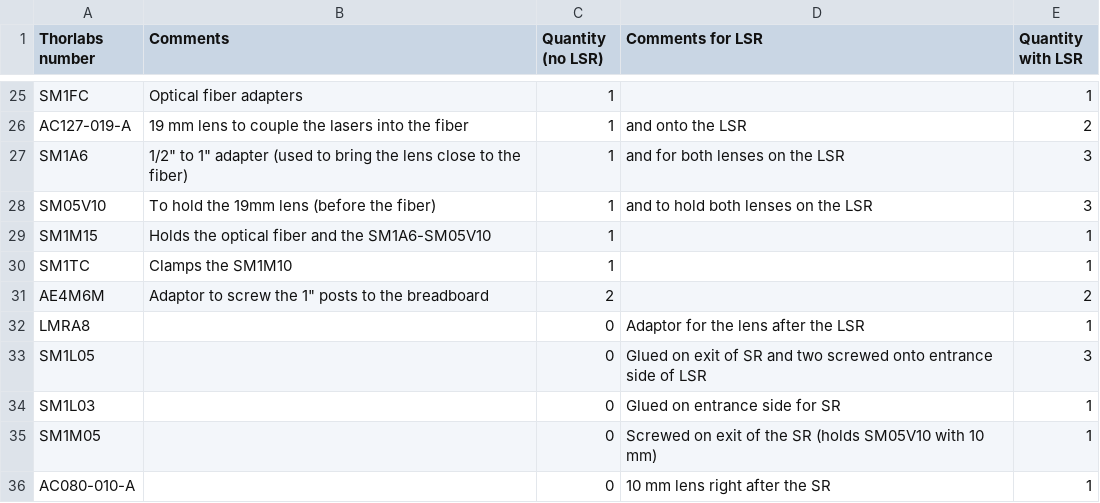
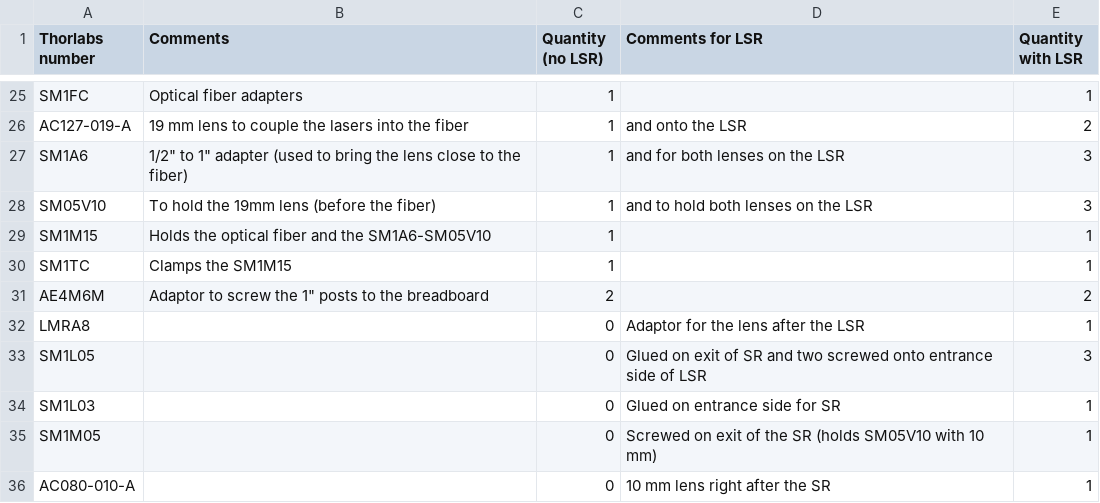
Before and after one commit to ries-lab/LaserEngine, a CSV file: Order/Thorlabs_Comments_on_items.csv, drawn as a sheet; only a part is shown, gaps mark what is left out; the diff names each change by its address in the sheet, - before the commit and + after, or states it on an @@ line.

Commit message:
another typo

```diff
--- a/Order/Thorlabs_Comments_on_items.csv
+++ b/Order/Thorlabs_Comments_on_items.csv
-B30 (Comments): Clamps the SM1M10
+B30 (Comments): Clamps the SM1M15
```
